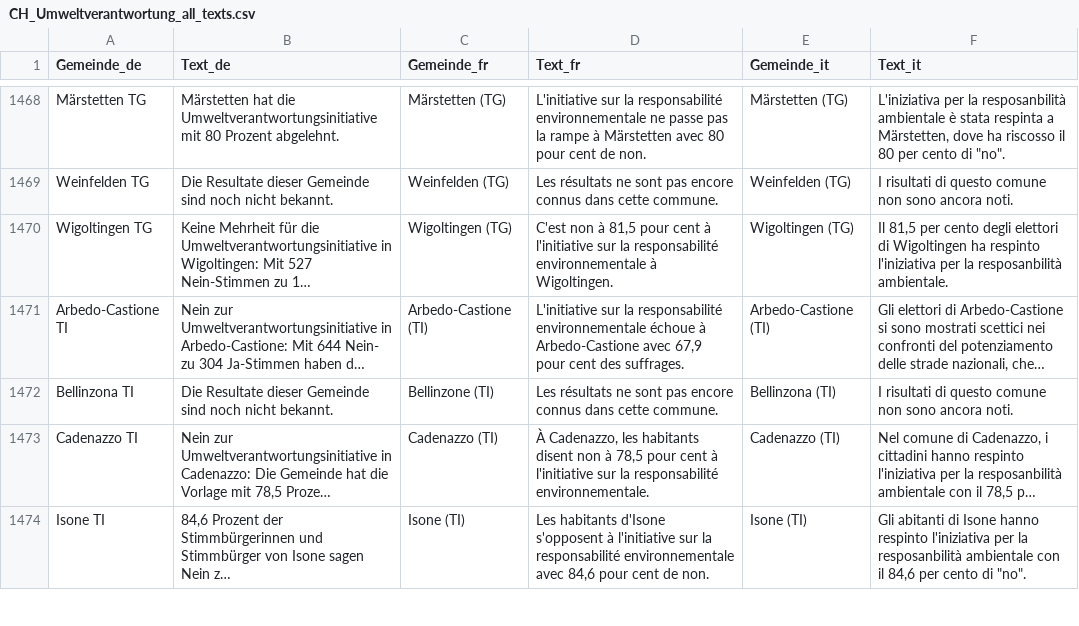
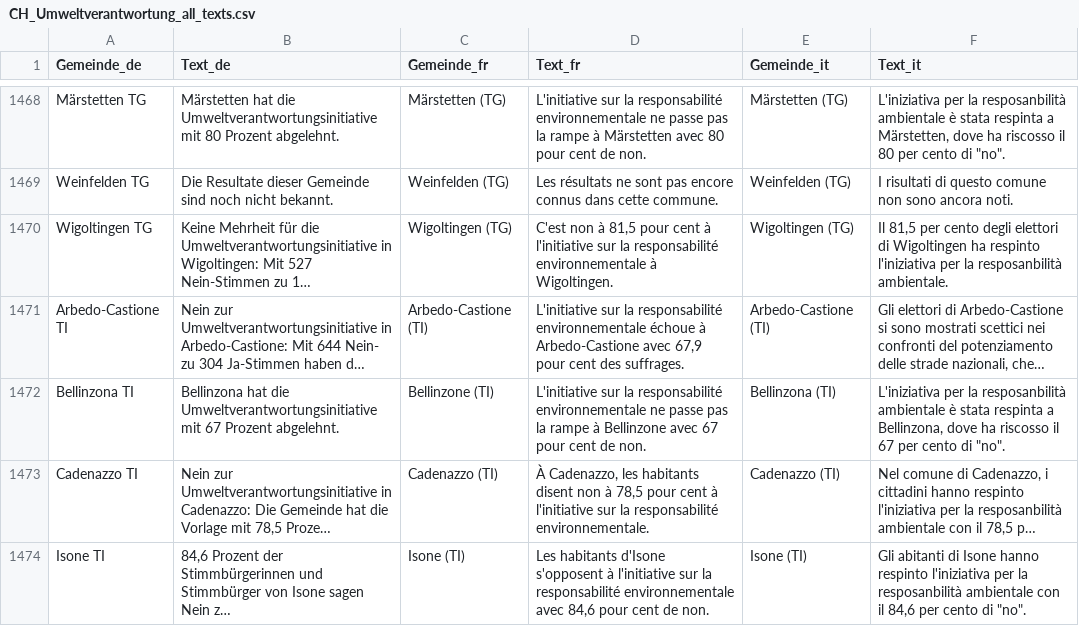
Before and after one commit to awp-finanznachrichten/lena_februar2025, a CSV file: Output_Switzerland/CH_Umweltverantwortung_all_texts.csv, drawn as a sheet; only a part is shown, gaps mark what is left out; long unchanged cells end in …; the diff names each change by its address in the sheet, - before the commit and + after, or states it on an @@ line.

```diff
--- a/Output_Switzerland/CH_Umweltverantwortung_all_texts.csv
+++ b/Output_Switzerland/CH_Umweltverantwortung_all_texts.csv
-B1472 (Text_de): Die Resultate dieser Gemeinde sind noch nicht bekannt.
+B1472 (Text_de): Bellinzona hat die Umweltverantwortungsinitiative mit 67 Prozent abgelehnt.
-D1472 (Text_fr): Les résultats ne sont pas encore connus dans cette commune.
+D1472 (Text_fr): L'initiative sur la responsabilité environnementale ne passe pas la rampe à Bellinzone avec 67 pour cent de non.
-F1472 (Text_it): I risultati di questo comune non sono ancora noti.
+F1472 (Text_it): L'iniziativa per la resposanbilità ambientale è stata respinta a Bellinzona, dove ha riscosso il 67 per cento di "no".
```
Also changed, not shown: Output_Cantons/TI_CH_Umweltverantwortung_dw_it.csv, Output_Switzerland/CH_Umweltverantwortung_all_data.csv, 5 other files.
